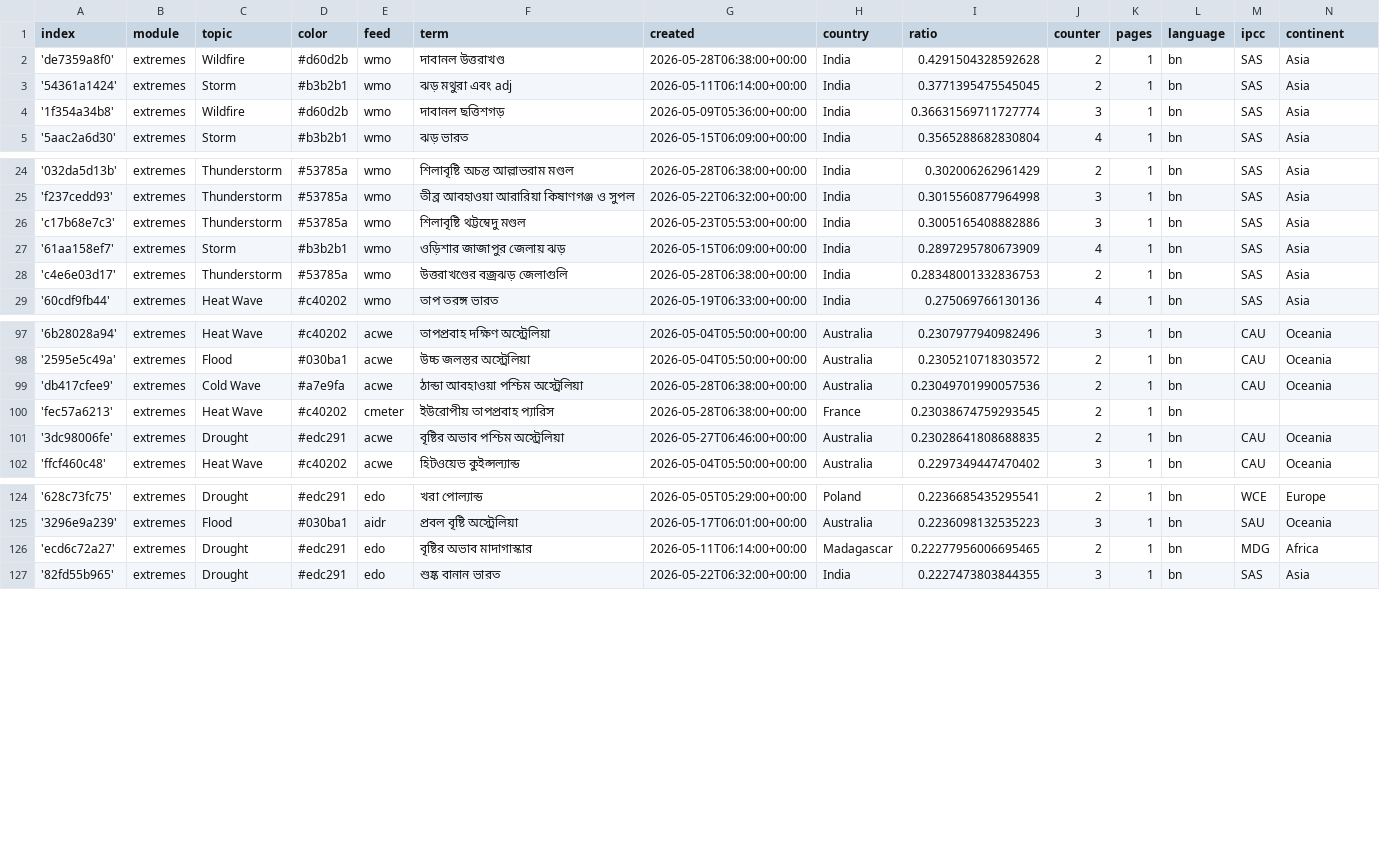
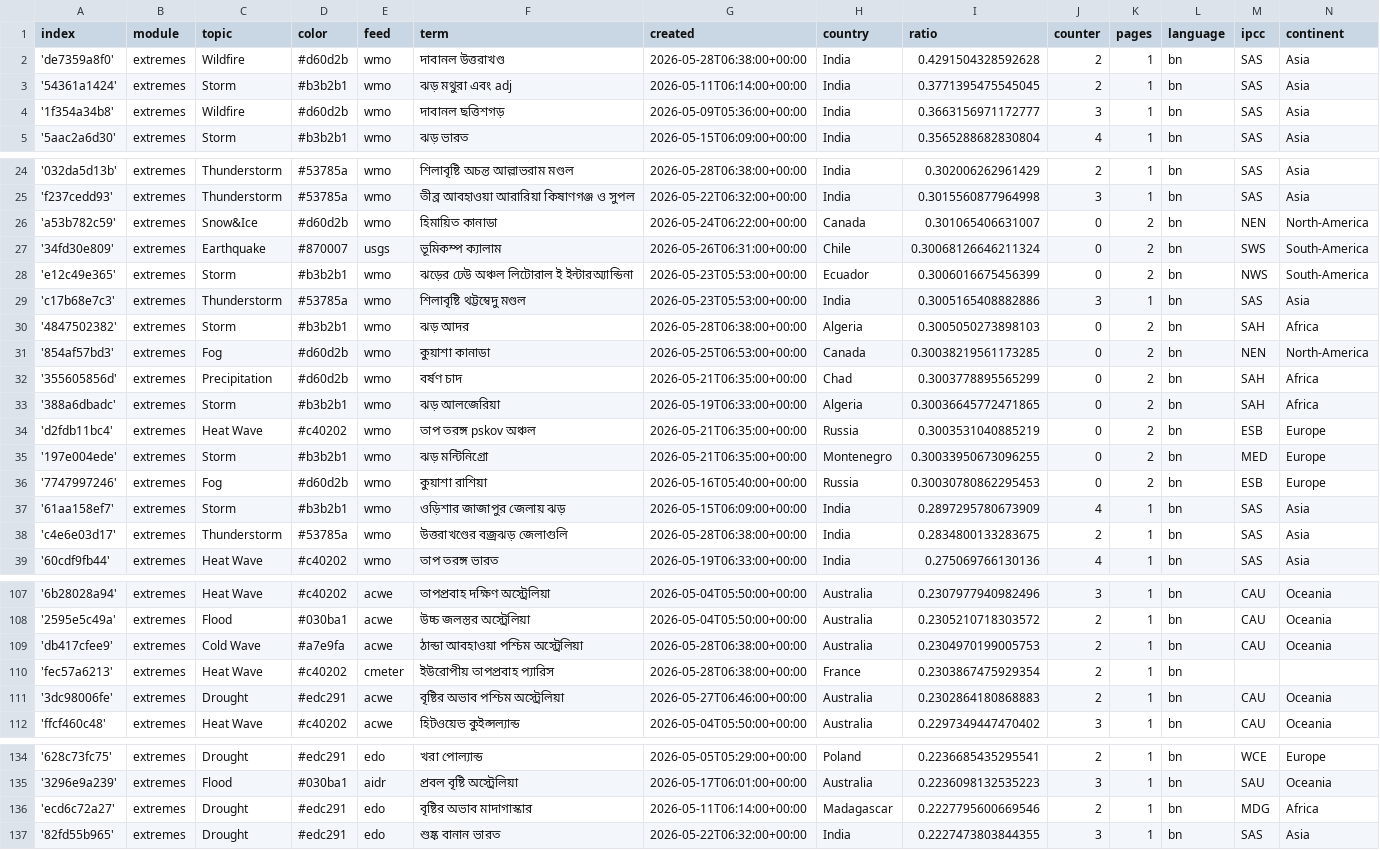
Before and after one commit to sonjanews/bengaliExtremes, a CSV file: terms.csv, drawn as a sheet; only a part is shown, gaps mark what is left out; the diff covers the shown part only.

Commit message:
Commit from GitHub Actions (import:0.0)

```diff
--- a/terms.csv
+++ b/terms.csv
@@ -3,3 +3,3 @@ index,module,topic,color,feed,term,created,country,ratio,counter,pages,language,
 '54361a1424',extremes,Storm,#b3b2b1,wmo,ঝড় মথুরা এবং adj,2026-05-11T06:14:00+00:00,India,0.3771395475545045,2,1,bn,SAS,Asia
-'1f354a34b8',extremes,Wildfire,#d60d2b,wmo,দাবানল ছত্তিশগড়,2026-05-09T05:36:00+00:00,India,0.36631569711727774,3,1,bn,SAS,Asia
+'1f354a34b8',extremes,Wildfire,#d60d2b,wmo,দাবানল ছত্তিশগড়,2026-05-09T05:36:00+00:00,India,0.3663156971172777,3,1,bn,SAS,Asia
 '5aac2a6d30',extremes,Storm,#b3b2b1,wmo,ঝড় ভারত,2026-05-15T06:09:00+00:00,India,0.3565288682830804,4,1,bn,SAS,Asia
@@ -25,5 +25,15 @@ index,module,topic,color,feed,term,created,country,ratio,counter,pages,language,
 'f237cedd93',extremes,Thunderstorm,#53785a,wmo,তীব্র আবহাওয়া আরারিয়া কিষাণগঞ্জ ও সুপল,2026-05-22T06:32:00+00:00,India,0.3015560877964998,3,1,bn,SAS,Asia
+'a53b782c59',extremes,Snow&Ice,#d60d2b,wmo,হিমায়িত কানাডা,2026-05-24T06:22:00+00:00,Canada,0.301065406631007,0,2,bn,NEN,North-America
+'34fd30e809',extremes,Earthquake,#870007,usgs,ভূমিকম্প ক্যালাম,2026-05-26T06:31:00+00:00,Chile,0.30068126646211324,0,2,bn,SWS,South-America
+'e12c49e365',extremes,Storm,#b3b2b1,wmo,ঝড়ের ঢেউ অঞ্চল লিটোরাল ই ইন্টারঅ্যান্ডিনা,2026-05-23T05:53:00+00:00,Ecuador,0.3006016675456399,0,2,bn,NWS,South-America
 'c17b68e7c3',extremes,Thunderstorm,#53785a,wmo,শিলাবৃষ্টি থট্টম্বেদু মণ্ডল,2026-05-23T05:53:00+00:00,India,0.3005165408882886,3,1,bn,SAS,Asia
+'4847502382',extremes,Storm,#b3b2b1,wmo,ঝড় আদর,2026-05-28T06:38:00+00:00,Algeria,0.3005050273898103,0,2,bn,SAH,Africa
+'854af57bd3',extremes,Fog,#d60d2b,wmo,কুয়াশা কানাডা,2026-05-25T06:53:00+00:00,Canada,0.30038219561173285,0,2,bn,NEN,North-America
+'355605856d',extremes,Precipitation,#d60d2b,wmo,বর্ষণ চাদ,2026-05-21T06:35:00+00:00,Chad,0.3003778895565299,0,2,bn,SAH,Africa
+'388a6dbadc',extremes,Storm,#b3b2b1,wmo,ঝড় আলজেরিয়া,2026-05-19T06:33:00+00:00,Algeria,0.30036645772471865,0,2,bn,SAH,Africa
+'d2fdb11bc4',extremes,Heat Wave,#c40202,wmo,তাপ তরঙ্গ pskov অঞ্চল,2026-05-21T06:35:00+00:00,Russia,0.3003531040885219,0,2,bn,ESB,Europe
+'197e004ede',extremes,Storm,#b3b2b1,wmo,ঝড় মন্টিনিগ্রো,2026-05-21T06:35:00+00:00,Montenegro,0.30033950673096255,0,2,bn,MED,Europe
+'7747997246',extremes,Fog,#d60d2b,wmo,কুয়াশা রাশিয়া,2026-05-16T05:40:00+00:00,Russia,0.30030780862295453,0,2,bn,ESB,Europe
 '61aa158ef7',extremes,Storm,#b3b2b1,wmo,ওড়িশার জাজাপুর জেলায় ঝড়,2026-05-15T06:09:00+00:00,India,0.2897295780673909,4,1,bn,SAS,Asia
-'c4e6e03d17',extremes,Thunderstorm,#53785a,wmo,উত্তরাখণ্ডের বজ্রঝড় জেলাগুলি,2026-05-28T06:38:00+00:00,India,0.28348001332836753,2,1,bn,SAS,Asia
+'c4e6e03d17',extremes,Thunderstorm,#53785a,wmo,উত্তরাখণ্ডের বজ্রঝড় জেলাগুলি,2026-05-28T06:38:00+00:00,India,0.2834800133283675,2,1,bn,SAS,Asia
 '60cdf9fb44',extremes,Heat Wave,#c40202,wmo,তাপ তরঙ্গ ভারত,2026-05-19T06:33:00+00:00,India,0.275069766130136,4,1,bn,SAS,Asia
@@ -98,5 +108,5 @@ index,module,topic,color,feed,term,created,country,ratio,counter,pages,language,
 '2595e5c49a',extremes,Flood,#030ba1,acwe,উচ্চ জলস্তর অস্ট্রেলিয়া,2026-05-04T05:50:00+00:00,Australia,0.2305210718303572,2,1,bn,CAU,Oceania
-'db417cfee9',extremes,Cold Wave,#a7e9fa,acwe,ঠান্ডা আবহাওয়া পশ্চিম অস্ট্রেলিয়া,2026-05-28T06:38:00+00:00,Australia,0.23049701990057536,2,1,bn,CAU,Oceania
-'fec57a6213',extremes,Heat Wave,#c40202,cmeter,ইউরোপীয় তাপপ্রবাহ প্যারিস,2026-05-28T06:38:00+00:00,France,0.23038674759293545,2,1,bn,,
-'3dc98006fe',extremes,Drought,#edc291,acwe,বৃষ্টির অভাব পশ্চিম অস্ট্রেলিয়া,2026-05-27T06:46:00+00:00,Australia,0.23028641808688835,2,1,bn,CAU,Oceania
+'db417cfee9',extremes,Cold Wave,#a7e9fa,acwe,ঠান্ডা আবহাওয়া পশ্চিম অস্ট্রেলিয়া,2026-05-28T06:38:00+00:00,Australia,0.2304970199005753,2,1,bn,CAU,Oceania
+'fec57a6213',extremes,Heat Wave,#c40202,cmeter,ইউরোপীয় তাপপ্রবাহ প্যারিস,2026-05-28T06:38:00+00:00,France,0.2303867475929354,2,1,bn,,
+'3dc98006fe',extremes,Drought,#edc291,acwe,বৃষ্টির অভাব পশ্চিম অস্ট্রেলিয়া,2026-05-27T06:46:00+00:00,Australia,0.2302864180868883,2,1,bn,CAU,Oceania
 'ffcf460c48',extremes,Heat Wave,#c40202,acwe,হিটওয়েভ কুইন্সল্যান্ড,2026-05-04T05:50:00+00:00,Australia,0.2297349447470402,3,1,bn,CAU,Oceania
@@ -125,3 +135,3 @@ index,module,topic,color,feed,term,created,country,ratio,counter,pages,language,
 '3296e9a239',extremes,Flood,#030ba1,aidr,প্রবল বৃষ্টি অস্ট্রেলিয়া,2026-05-17T06:01:00+00:00,Australia,0.2236098132535223,3,1,bn,SAU,Oceania
-'ecd6c72a27',extremes,Drought,#edc291,edo,বৃষ্টির অভাব মাদাগাস্কার,2026-05-11T06:14:00+00:00,Madagascar,0.22277956006695465,2,1,bn,MDG,Africa
+'ecd6c72a27',extremes,Drought,#edc291,edo,বৃষ্টির অভাব মাদাগাস্কার,2026-05-11T06:14:00+00:00,Madagascar,0.2227795600669546,2,1,bn,MDG,Africa
 '82fd55b965',extremes,Drought,#edc291,edo,শুষ্ক বানান ভারত,2026-05-22T06:32:00+00:00,India,0.2227473803844355,3,1,bn,SAS,Asia
```
Also changed, not shown: 4 edited cells elsewhere in this file.
